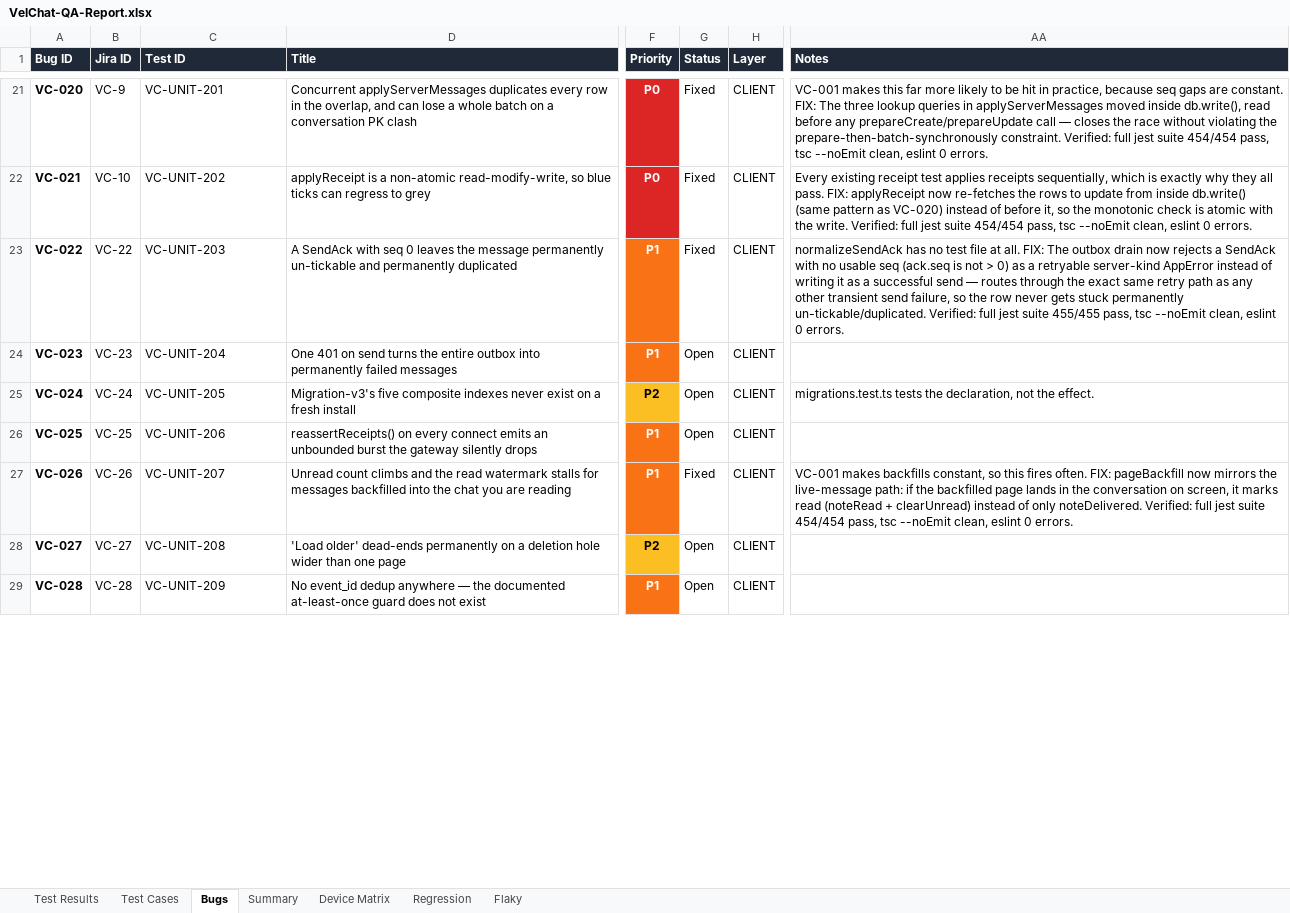
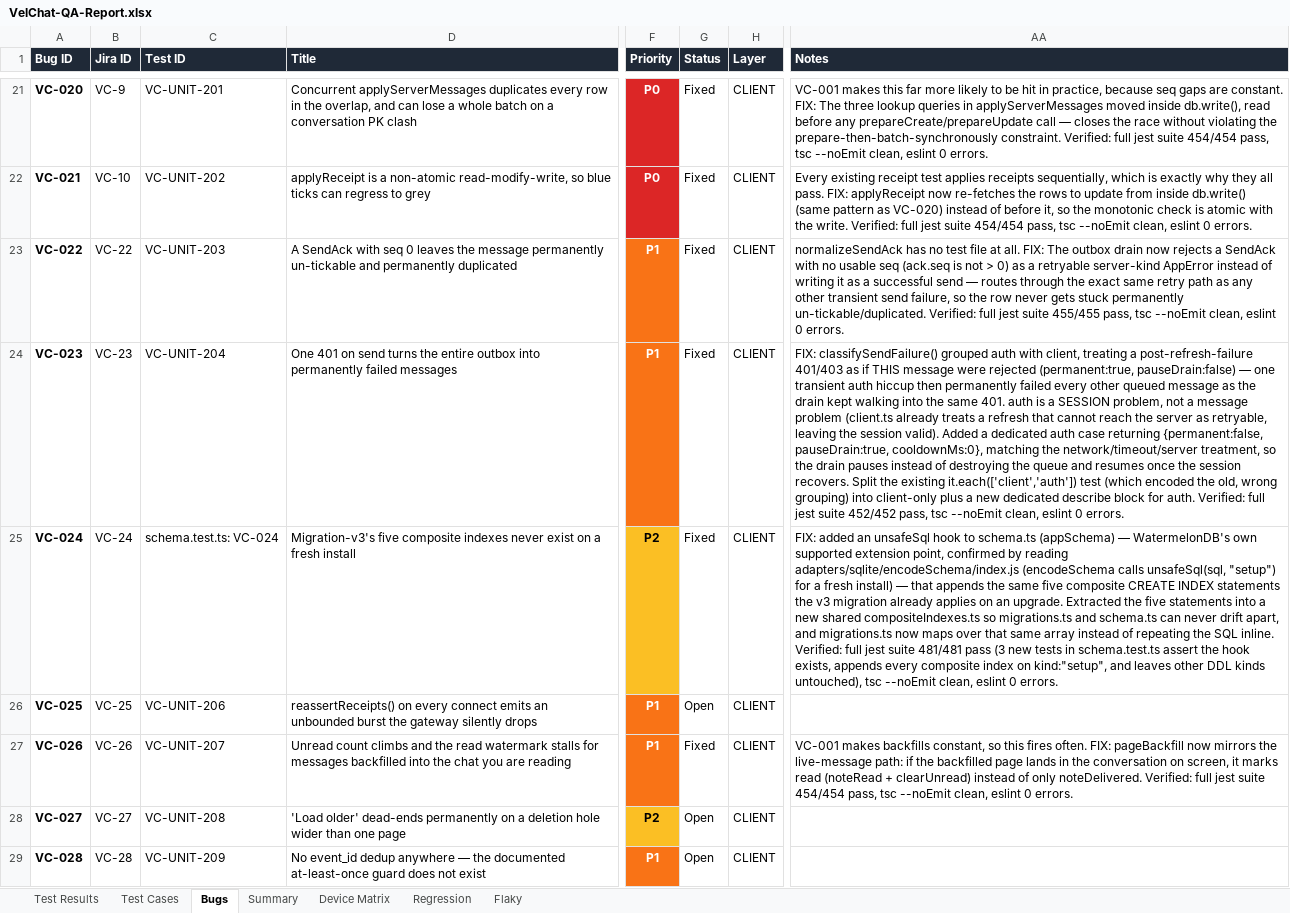
Before and after one commit to Aayushajs/VELCHAT-FRONTEND, an Excel workbook: QA/reports/VelChat-QA-Report.xlsx, sheet Bugs, drawn as a sheet; only a part is shown, gaps mark what is left out; values as stored, in another font and other column widths than the file's, no borders; the diff covers the shown part only; the diff names each change by its address in the sheet, - before the commit and + after, or states it on an @@ line.

```diff
--- a/QA/reports/VelChat-QA-Report.xlsx (sheet Bugs)
+++ b/QA/reports/VelChat-QA-Report.xlsx (sheet Bugs)
-G24:G25 (Status): Open
+G24:G25 (Status): Fixed
-AA24 (Notes): (empty)
+AA24 (Notes): FIX: classifySendFailure() grouped auth with client, treating a post-refresh-failure 401/403 as if THIS message were rejected (permanent:true, pauseDrain:false) — one transient auth hiccup then permanently failed every other queued message as the drain kept walking into the same 401. auth is a SESSION problem, not a message problem (client.ts already treats a refresh that cannot reach the server as retryable, leaving the session valid). Added a dedicated auth case returning {permanent:false, pauseDrain:true, cooldownMs:0}, matching the network/timeout/server treatment, so the drain pauses instead of destroying the queue and resumes once the session recovers. Split the existing it.each(['client','auth']) test (which encoded the old, wrong grouping) into client-only plus a new dedicated describe block for auth. Verified: full jest suite 452/452 pass, tsc --noEmit clean, eslint 0 errors.
-C25 (Test ID): VC-UNIT-205
+C25 (Test ID): schema.test.ts: VC-024
-AA25 (Notes): migrations.test.ts tests the declaration, not the effect.
+AA25 (Notes): FIX: added an unsafeSql hook to schema.ts (appSchema) — WatermelonDB's own supported extension point, confirmed by reading adapters/sqlite/encodeSchema/index.js (encodeSchema calls unsafeSql(sql, "setup") for a fresh install) — that appends the same five composite CREATE INDEX statements the v3 migration already applies on an upgrade. Extracted the five statements into a new shared compositeIndexes.ts so migrations.ts and schema.ts can never drift apart, and migrations.ts now maps over that same array instead of repeating the SQL inline. Verified: full jest suite 481/481 pass (3 new tests in schema.test.ts assert the hook exists, appends every composite index on kind:"setup", and leaves other DDL kinds untouched), tsc --noEmit clean, eslint 0 errors.
```
Also changed, not shown: 7 edited cells elsewhere in this sheet, sheet Regression, sheet Summary, sheet Test Results.
